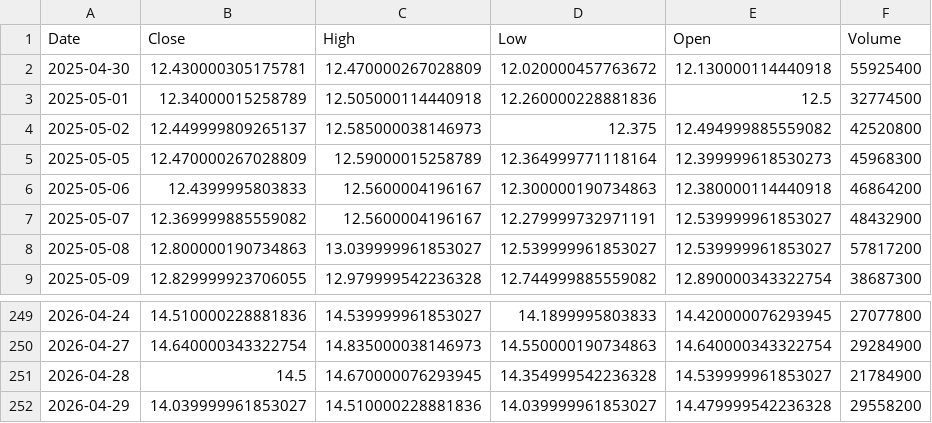
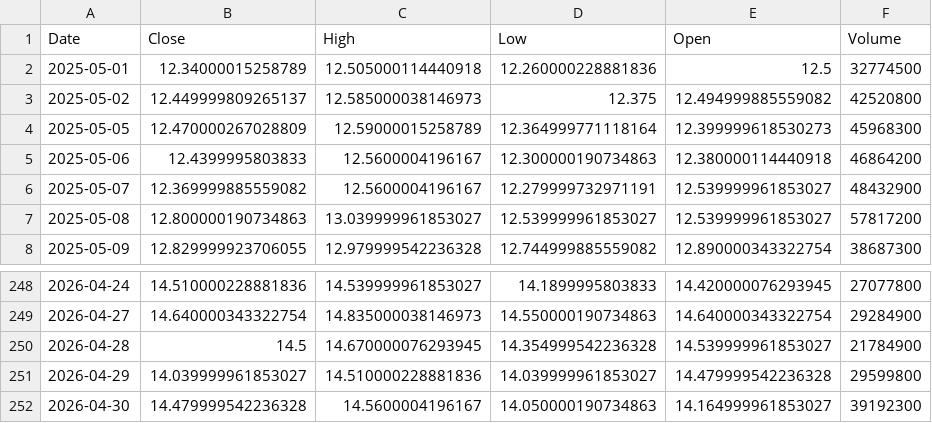
Before and after one commit to junsystemtrade/stock-signal-bot, a CSV file: NU_history.csv, drawn as a sheet; only a part is shown, gaps mark what is left out.

```diff
--- a/NU_history.csv
+++ b/NU_history.csv
@@ -1,3 +1,2 @@
 Date,Close,High,Low,Open,Volume
-2025-04-30,12.430000305175781,12.470000267028809,12.020000457763672,12.130000114440918,55925400
 2025-05-01,12.34000015258789,12.505000114440918,12.260000228881836,12.5,32774500
@@ -251,2 +250,3 @@ Date,Close,High,Low,Open,Volume
 2026-04-28,14.5,14.670000076293945,14.354999542236328,14.539999961853027,21784900
-2026-04-29,14.039999961853027,14.510000228881836,14.039999961853027,14.479999542236328,29558200
+2026-04-29,14.039999961853027,14.510000228881836,14.039999961853027,14.479999542236328,29599800
+2026-04-30,14.479999542236328,14.5600004196167,14.050000190734863,14.164999961853027,39192300
```
Also changed, not shown: JMIA_history.csv.
